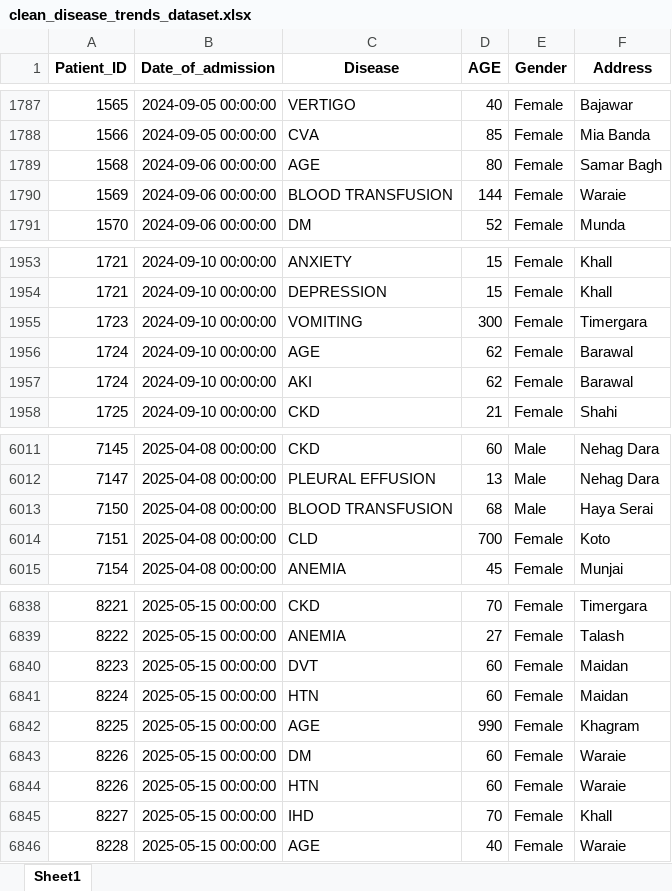
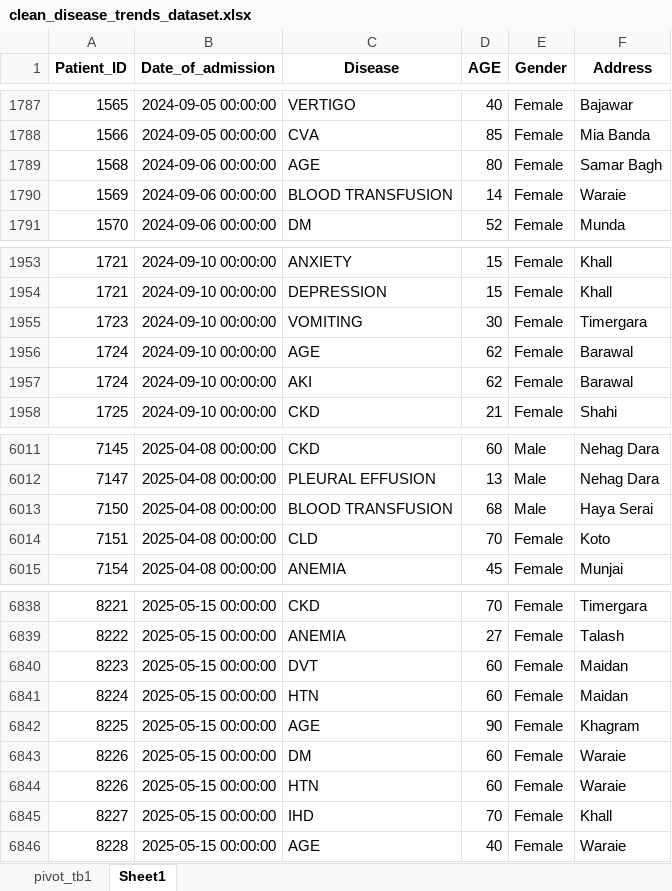
Before and after one commit to MuhammadSohaib143-hs/healthcare-analytics-patient-flow-disease-trends, an Excel workbook: data/processed/clean_disease_trends_dataset.xlsx, sheet Sheet1, drawn as a sheet; only a part is shown, gaps mark what is left out; values as stored, in another font and other column widths than the file's, no borders; conditional formats not drawn; the diff names each change by its address in the sheet, - before the commit and + after, or states it on an @@ line.

```diff
--- a/data/processed/clean_disease_trends_dataset.xlsx (sheet Sheet1)
+++ b/data/processed/clean_disease_trends_dataset.xlsx (sheet Sheet1)
+sheet tab: pivot_tb1
-D1790 (AGE): 144
+D1790 (AGE): 14
-D1955 (AGE): 300
+D1955 (AGE): 30
-D6014 (AGE): 700
+D6014 (AGE): 70
-D6842 (AGE): 990
+D6842 (AGE): 90
```
Also changed, not shown: charts or pictures, 20 other files.
